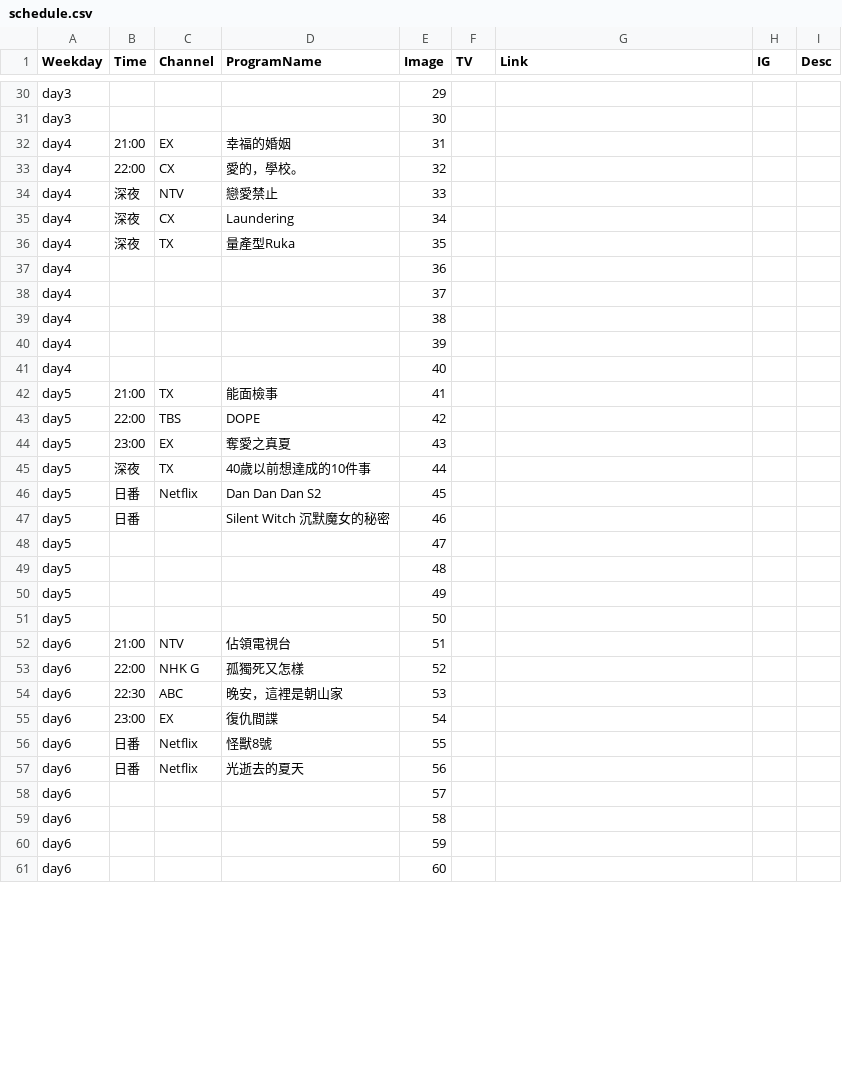
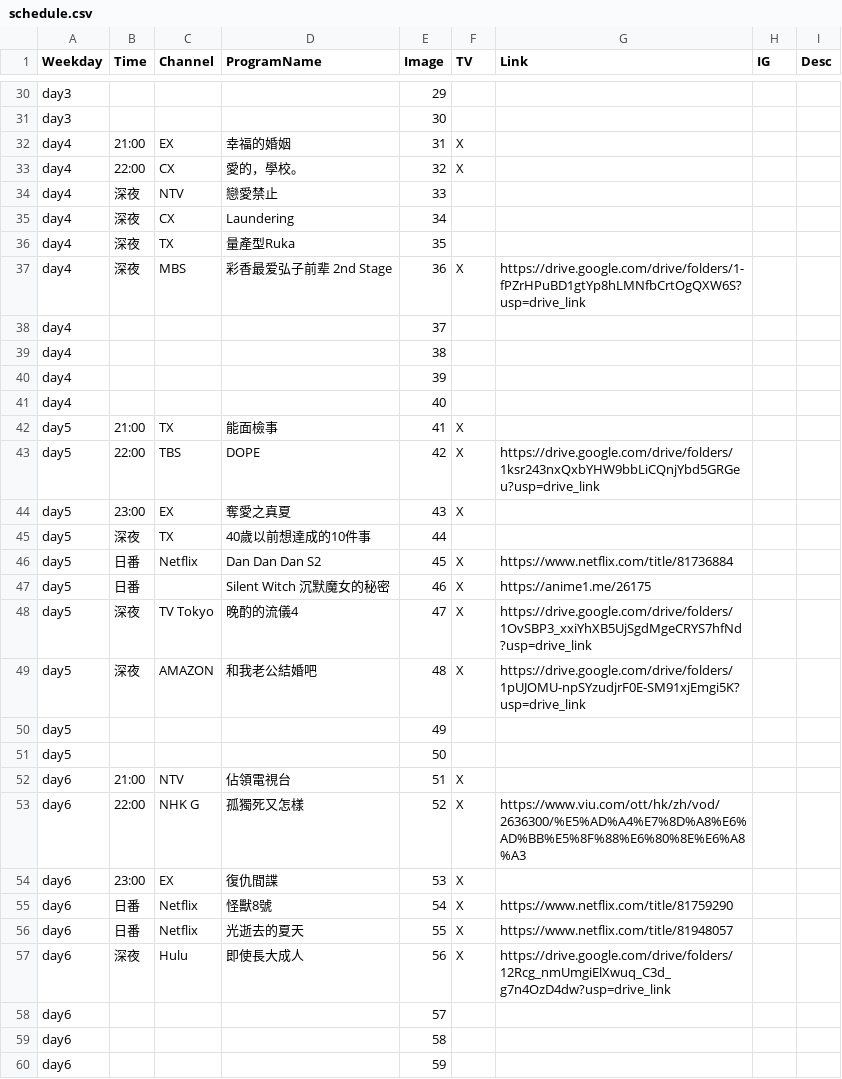
Before and after one commit to FatKam2024/jpdramatable, a CSV file: schedule.csv, drawn as a sheet; only a part is shown, gaps mark what is left out; the shorter side is filled out with more unchanged rows; the diff covers the shown part only.

Commit message:
Add files via upload

```diff
--- a/schedule.csv
+++ b/schedule.csv
@@ -31,4 +31,4 @@ day3,,,,29,,,,
 day3,,,,30,,,,
-day4,21:00,EX,幸福的婚姻,31,,,,
-day4,22:00,CX,愛的，學校。,32,,,,
+day4,21:00,EX,幸福的婚姻,31,X,,,
+day4,22:00,CX,愛的，學校。,32,X,,,
 day4,深夜,NTV,戀愛禁止,33,,,,
@@ -36,3 +36,3 @@ day4,深夜,CX,Laundering,34,,,,
 day4,深夜,TX,量產型Ruka,35,,,,
-day4,,,,36,,,,
+day4,深夜,MBS,彩香最爱弘子前辈 2nd Stage,36,X,https://drive.google.com/drive/folders/1-fPZrHPuBD1gtYp8hLMNfbCrtOgQXW6S?usp=drive_link,,
 day4,,,,37,,,,
@@ -41,18 +41,18 @@ day4,,,,39,,,,
 day4,,,,40,,,,
-day5,21:00,TX,能面檢事,41,,,,
-day5,22:00,TBS,DOPE,42,,,,
-day5,23:00,EX,奪愛之真夏,43,,,,
+day5,21:00,TX,能面檢事,41,X,,,
+day5,22:00,TBS,DOPE,42,X,https://drive.google.com/drive/folders/1ksr243nxQxbYHW9bbLiCQnjYbd5GRGeu?usp=drive_link,,
+day5,23:00,EX,奪愛之真夏,43,X,,,
 day5,深夜,TX,40歲以前想達成的10件事,44,,,,
-day5,日番,Netflix,Dan Dan Dan S2,45,,,,
-day5,日番,,Silent Witch 沉默魔女的秘密,46,,,,
-day5,,,,47,,,,
-day5,,,,48,,,,
+day5,日番,Netflix,Dan Dan Dan S2,45,X,https://www.netflix.com/title/81736884,,
+day5,日番,,Silent Witch 沉默魔女的秘密,46,X,https://anime1.me/26175,,
+day5,深夜,TV Tokyo,晚酌的流儀4,47,X,https://drive.google.com/drive/folders/1OvSBP3_xxiYhXB5UjSgdMgeCRYS7hfNd?usp=drive_link,,
+day5,深夜,AMAZON,和我老公結婚吧,48,X,https://drive.google.com/drive/folders/1pUJOMU-npSYzudjrF0E-SM91xjEmgi5K?usp=drive_link,,
 day5,,,,49,,,,
 day5,,,,50,,,,
-day6,21:00,NTV,佔領電視台,51,,,,
-day6,22:00,NHK G,孤獨死又怎樣,52,,,,
-day6,22:30,ABC,晚安，這裡是朝山家,53,,,,
-day6,23:00,EX,復仇間諜,54,,,,
-day6,日番,Netflix,怪獸8號,55,,,,
-day6,日番,Netflix,光逝去的夏天,56,,,,
+day6,21:00,NTV,佔領電視台,51,X,,,
+day6,22:00,NHK G,孤獨死又怎樣,52,X,https://www.viu.com/ott/hk/zh/vod/2636300/%E5%AD%A4%E7%8D%A8%E6%AD%BB%E5%8F%88%E6%80%8E%E6%A8%A3,,
+day6,23:00,EX,復仇間諜,53,X,,,
+day6,日番,Netflix,怪獸8號,54,X,https://www.netflix.com/title/81759290,,
+day6,日番,Netflix,光逝去的夏天,55,X,https://www.netflix.com/title/81948057,,
+day6,深夜,Hulu,即使長大成人,56,X,https://drive.google.com/drive/folders/12Rcg_nmUmgiElXwuq_C3d_g7n4OzD4dw?usp=drive_link,,
 day6,,,,57,,,,
```
Also changed, not shown: 1 added row, 1 removed row and 28 edited cells elsewhere in this file.
